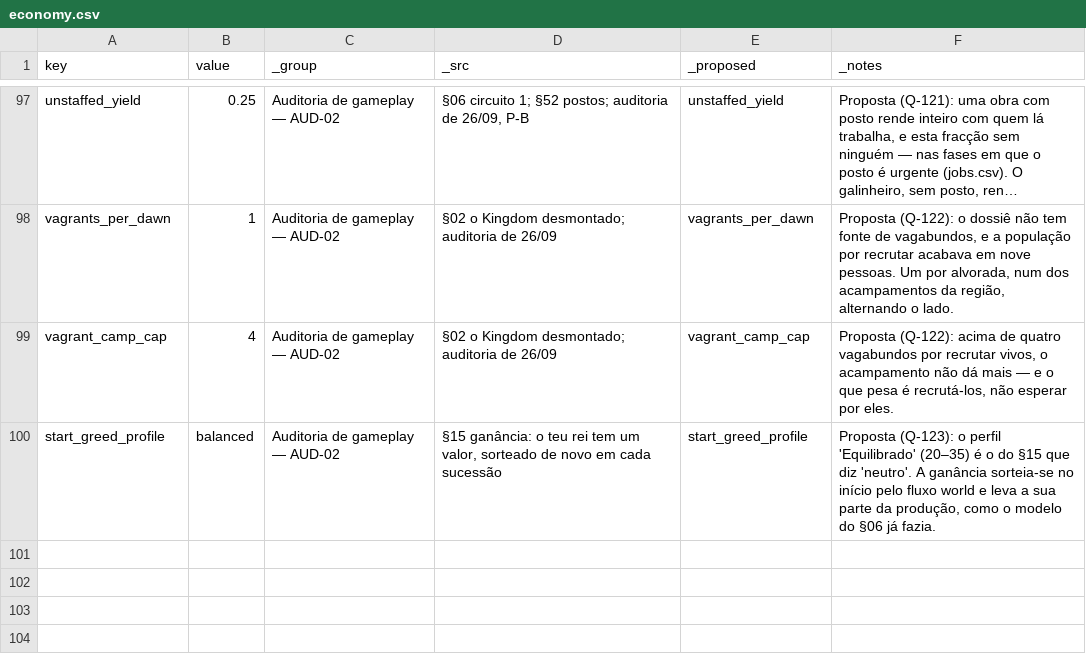
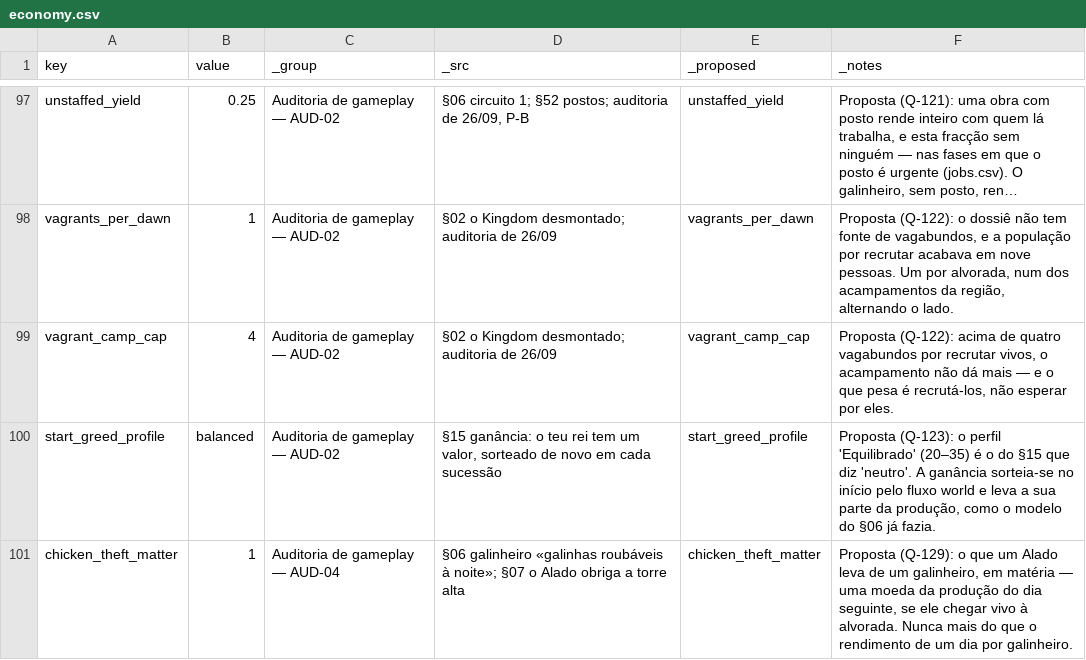
Before and after one commit to henriquecoding/empire, a CSV file: data/source/economy.csv, drawn as a sheet; only a part is shown, gaps mark what is left out; long unchanged cells end in ….

```diff
--- a/data/source/economy.csv
+++ b/data/source/economy.csv
@@ -100 +100,2 @@ vagrant_camp_cap,4,Auditoria de gameplay — AUD-02,"§02 o Kingdom desmontado;
 start_greed_profile,balanced,Auditoria de gameplay — AUD-02,"§15 ganância: o teu rei tem um valor, sorteado de novo em cada sucessão",start_greed_profile,"Proposta (Q-123): o perfil 'Equilibrado' (20–35) é o do §15 que diz 'neutro'. A ganância sorteia-se no início pelo fluxo world e leva a sua parte da produção, como o modelo do §06 já fazia."
+chicken_theft_matter,1,Auditoria de gameplay — AUD-04,"§06 galinheiro «galinhas roubáveis à noite»; §07 o Alado obriga a torre alta",chicken_theft_matter,"Proposta (Q-129): o que um Alado leva de um galinheiro, em matéria — uma moeda da produção do dia seguinte, se ele chegar vivo à alvorada. Nunca mais do que o rendimento de um dia por galinheiro."
```
Also changed, not shown: data/i18n/strings.csv, data/source/buildings.csv, 40 other files.
